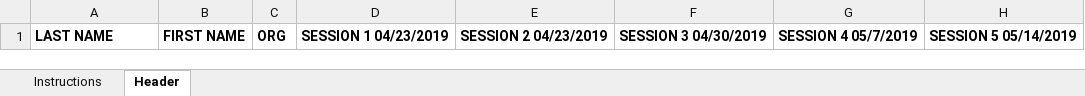
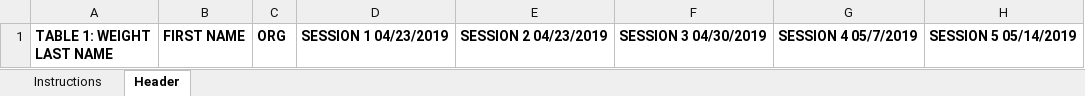
Before and after one commit to evanburawa/dprp-cdc, an Excel workbook: masterTemplate.xlsx, sheet Header, drawn as a sheet; only a part is shown; values as stored, in another font and other column widths than the file's, no borders; ↵ is a line break in a cell; the diff names each change by its address in the sheet, - before the commit and + after, or states it on an @@ line.

Commit message:
fixed CDC report with respect to [sess_attended] and weight/pa values

```diff
--- a/masterTemplate.xlsx (sheet Header)
+++ b/masterTemplate.xlsx (sheet Header)
-A1: LAST NAME
+A1: TABLE 1: WEIGHT ↵ LAST NAME
```
Also changed, not shown: 5 other files.
